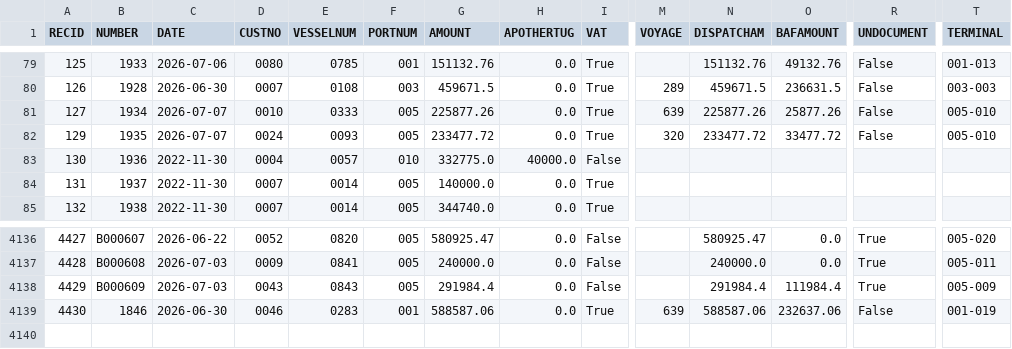
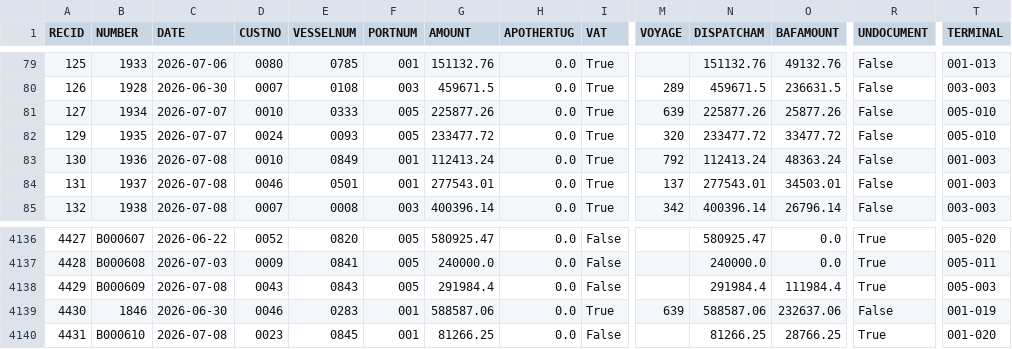
Before and after one commit to fri-mis-enterprise/MMSI.IBS, a CSV file: Imports/billing.csv, drawn as a sheet; only a part is shown, gaps mark what is left out; rows hold the shown columns only; the diff covers the shown part only; the diff names each change by its address in the sheet, - before the commit and + after, or states it on an @@ line.

```diff
--- a/Imports/billing.csv
+++ b/Imports/billing.csv
-C83:C85 (DATE): 2022-11-30
+C83:C85 (DATE): 2026-07-08
-D83 (CUSTNO): 0004
+D83 (CUSTNO): 0010
-E83 (VESSELNUM): 0057
+E83 (VESSELNUM): 0849
-F83 (PORTNUM): 010
+F83 (PORTNUM): 001
-G83 (AMOUNT): 332775.0
+G83 (AMOUNT): 112413.24
-H83 (APOTHERTUG): 40000.0
+H83 (APOTHERTUG): 0.0
-I83 (VAT): False
+I83 (VAT): True
-M83 (VOYAGE): (empty)
+M83 (VOYAGE): 792
-N83 (DISPATCHAM): (empty)
+N83 (DISPATCHAM): 112413.24
-O83 (BAFAMOUNT): (empty)
+O83 (BAFAMOUNT): 48363.24
-R83:R85 (UNDOCUMENT): (empty)
+R83:R85 (UNDOCUMENT): False
-T83:T84 (TERMINAL): (empty)
+T83:T84 (TERMINAL): 001-003
-D84 (CUSTNO): 0007
+D84 (CUSTNO): 0046
-E84 (VESSELNUM): 0014
+E84 (VESSELNUM): 0501
-F84 (PORTNUM): 005
+F84 (PORTNUM): 001
-G84 (AMOUNT): 140000.0
+G84 (AMOUNT): 277543.01
-M84 (VOYAGE): (empty)
+M84 (VOYAGE): 137
-N84 (DISPATCHAM): (empty)
+N84 (DISPATCHAM): 277543.01
-O84 (BAFAMOUNT): (empty)
+O84 (BAFAMOUNT): 34503.01
-E85 (VESSELNUM): 0014
+E85 (VESSELNUM): 0008
-F85 (PORTNUM): 005
+F85 (PORTNUM): 003
-G85 (AMOUNT): 344740.0
+G85 (AMOUNT): 400396.14
-M85 (VOYAGE): (empty)
+M85 (VOYAGE): 342
-N85 (DISPATCHAM): (empty)
+N85 (DISPATCHAM): 400396.14
-O85 (BAFAMOUNT): (empty)
+O85 (BAFAMOUNT): 26796.14
-T85 (TERMINAL): (empty)
+T85 (TERMINAL): 003-003
-C4138 (DATE): 2026-07-03
+C4138 (DATE): 2026-07-08
-T4138 (TERMINAL): 005-009
+T4138 (TERMINAL): 005-003
+row 4140: 4431 | B000610 | 2026-07-08 | 0023 | 0845 | 001 | 81266.25 | 0.0 | False |  | 81266.25 | 28766.25 | True | 001-020
```
Also changed, not shown: 73 edited cells elsewhere in this file, Imports/bill_adjust.csv, Imports/bill_dispatch.csv, 3 other files.
